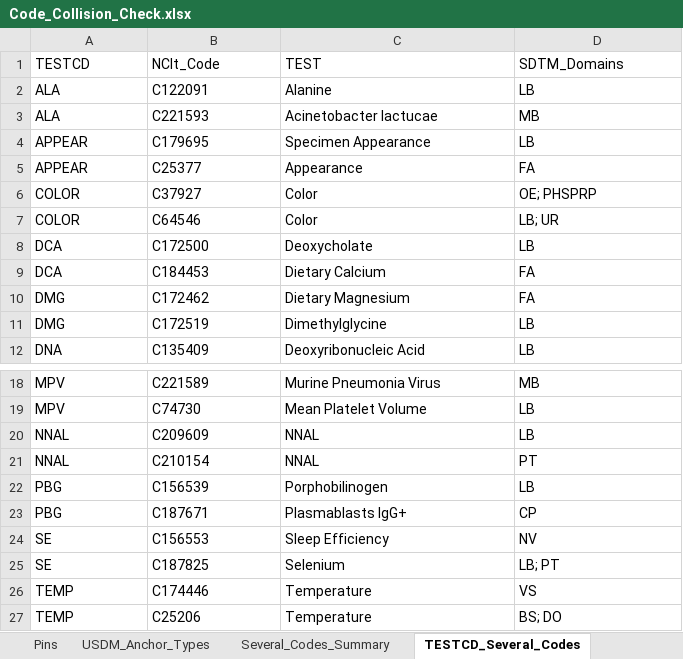
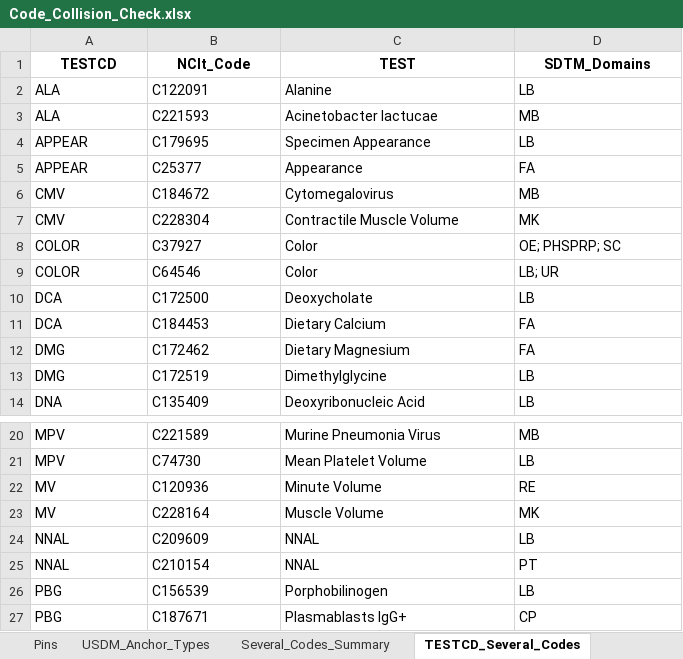
Before and after one commit to kerfors/cdisc-for-ai, an Excel workbook: link-semantics/interim/Code_Collision_Check.xlsx, sheet TESTCD_Several_Codes, drawn as a sheet; only a part is shown, gaps mark what is left out; the shorter side is filled out with more unchanged rows; values as stored, in another font and other column widths than the file's, no borders; addresses are those after the commit; the diff names each change by its address in the sheet, - before the commit and + after, or states it on an @@ line.

```diff
--- a/link-semantics/interim/Code_Collision_Check.xlsx (sheet TESTCD_Several_Codes)
+++ b/link-semantics/interim/Code_Collision_Check.xlsx (sheet TESTCD_Several_Codes)
@@ A1:D1 bold: off → on, alignment: left → center @@
+row 6: CMV | C184672 | Cytomegalovirus | MB
+row 7: CMV | C228304 | Contractile Muscle Volume | MK
-D8 (SDTM_Domains): OE; PHSPRP
+D8 (SDTM_Domains): OE; PHSPRP; SC
+row 22: MV | C120936 | Minute Volume | RE
+row 23: MV | C228164 | Muscle Volume | MK
```
Also changed, not shown: sheet Role_Inventory, sheet Within_Role_Duplicates, sheet Multi_Role_Codes, sheet Container_BCs, sheet Key_Measures, sheet Role_Pairs, 10 more sheets, sdtm-findings-graph/machine_actionable/Measurement_Findings.xlsx, sdtm-findings-graph/machine_actionable/Specimen_Findings.xlsx, 41 other files.
